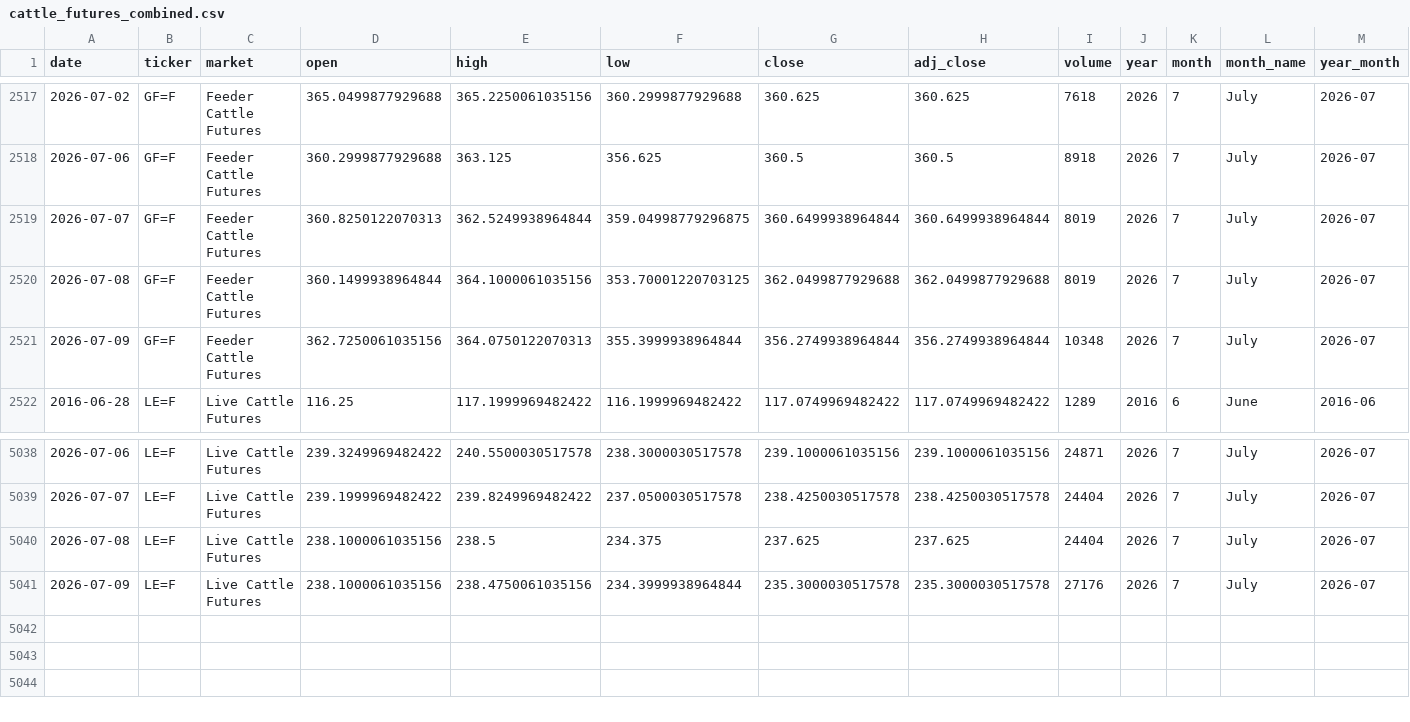
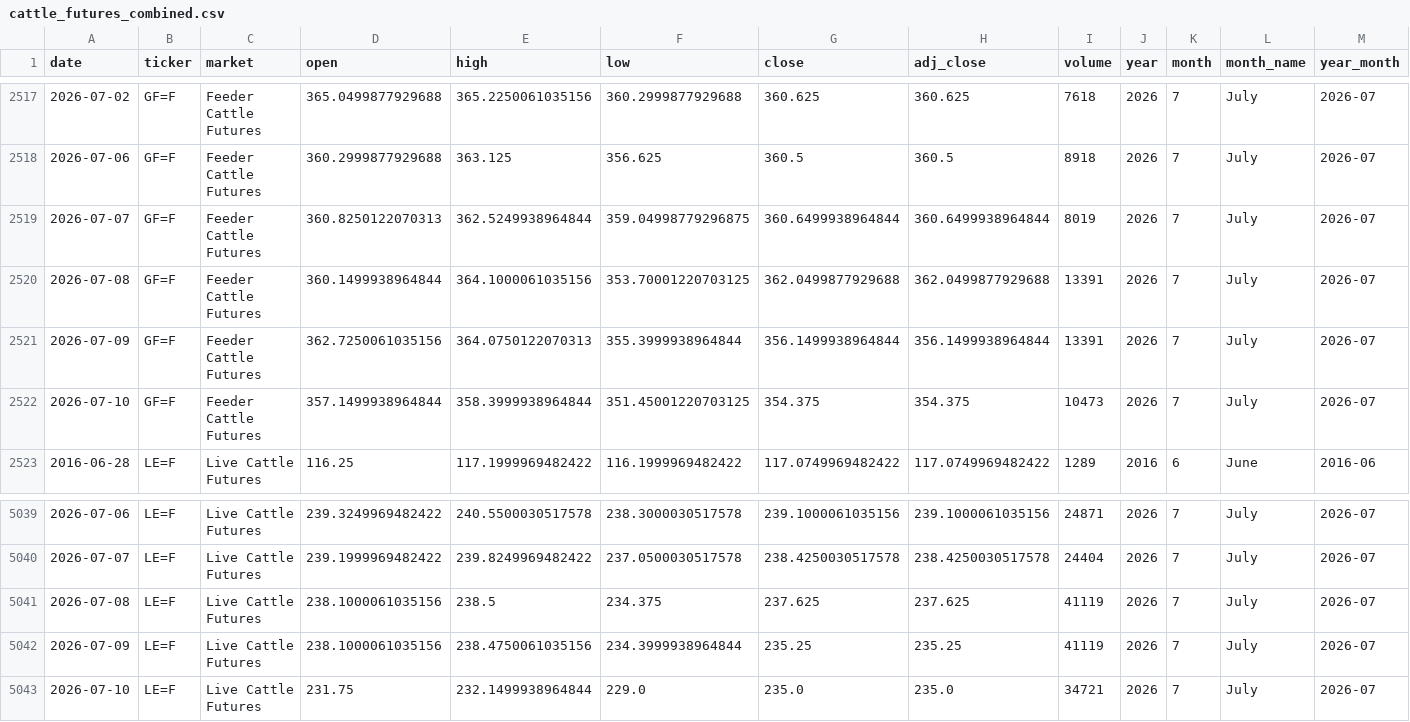
Before and after one commit to franciscomoreno-nicesa/cattle-futures-prices, a CSV file: data/cattle_futures_combined.csv, drawn as a sheet; only a part is shown, gaps mark what is left out.

```diff
--- a/data/cattle_futures_combined.csv
+++ b/data/cattle_futures_combined.csv
@@ -2519,4 +2519,5 @@
 2026-07-07,GF=F,Feeder Cattle Futures,360.8250122070313,362.5249938964844,359.04998779296875,360.6499938964844,360.6499938964844,8019,2026,7,July,2026-07
-2026-07-08,GF=F,Feeder Cattle Futures,360.1499938964844,364.1000061035156,353.70001220703125,362.0499877929688,362.0499877929688,8019,2026,7,July,2026-07
-2026-07-09,GF=F,Feeder Cattle Futures,362.7250061035156,364.0750122070313,355.3999938964844,356.2749938964844,356.2749938964844,10348,2026,7,July,2026-07
+2026-07-08,GF=F,Feeder Cattle Futures,360.1499938964844,364.1000061035156,353.70001220703125,362.0499877929688,362.0499877929688,13391,2026,7,July,2026-07
+2026-07-09,GF=F,Feeder Cattle Futures,362.7250061035156,364.0750122070313,355.3999938964844,356.1499938964844,356.1499938964844,13391,2026,7,July,2026-07
+2026-07-10,GF=F,Feeder Cattle Futures,357.1499938964844,358.3999938964844,351.45001220703125,354.375,354.375,10473,2026,7,July,2026-07
 2016-06-28,LE=F,Live Cattle Futures,116.25,117.1999969482422,116.1999969482422,117.0749969482422,117.0749969482422,1289,2016,6,June,2016-06
@@ -5039,3 +5040,4 @@
 2026-07-07,LE=F,Live Cattle Futures,239.1999969482422,239.8249969482422,237.0500030517578,238.4250030517578,238.4250030517578,24404,2026,7,July,2026-07
-2026-07-08,LE=F,Live Cattle Futures,238.1000061035156,238.5,234.375,237.625,237.625,24404,2026,7,July,2026-07
-2026-07-09,LE=F,Live Cattle Futures,238.1000061035156,238.4750061035156,234.3999938964844,235.3000030517578,235.3000030517578,27176,2026,7,July,2026-07
+2026-07-08,LE=F,Live Cattle Futures,238.1000061035156,238.5,234.375,237.625,237.625,41119,2026,7,July,2026-07
+2026-07-09,LE=F,Live Cattle Futures,238.1000061035156,238.4750061035156,234.3999938964844,235.25,235.25,41119,2026,7,July,2026-07
+2026-07-10,LE=F,Live Cattle Futures,231.75,232.1499938964844,229.0,235.0,235.0,34721,2026,7,July,2026-07
```
Also changed, not shown: data/feeder_cattle.csv, data/live_cattle.csv.
